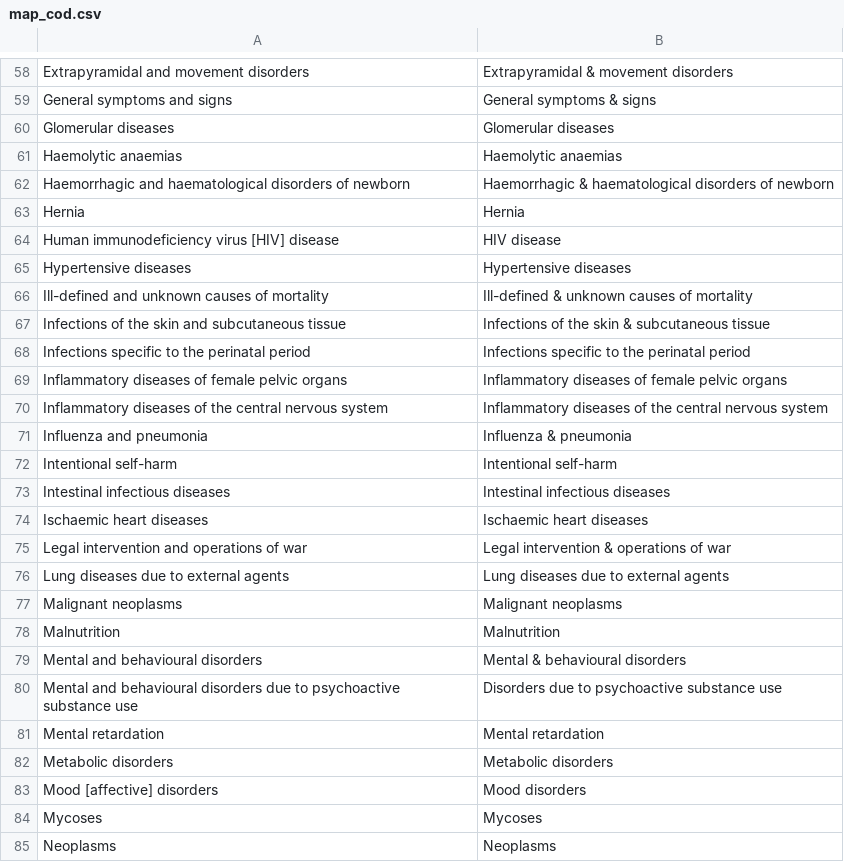
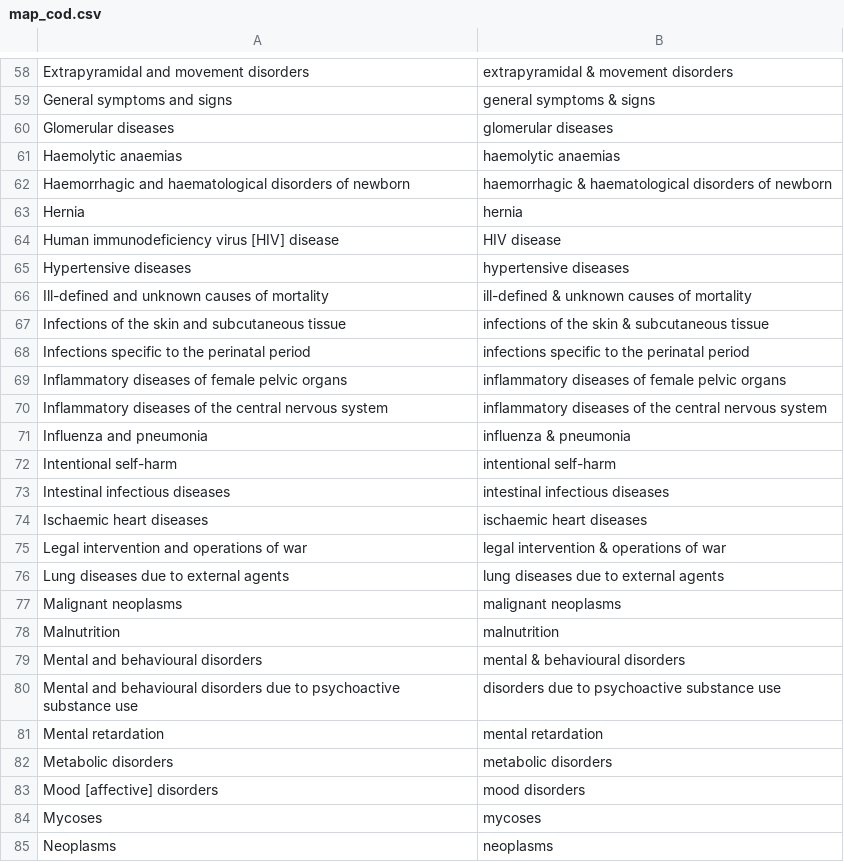
Before and after one commit to ryantimpe/datasaurs, a CSV file: CoD/map_cod.csv, drawn as a sheet; only a part is shown, gaps mark what is left out; the diff covers the shown part only; the diff names each change by its address in the sheet, - before the commit and + after, or states it on an @@ line.

Commit message:
Edits to cause of death series names and detail.

```diff
--- a/CoD/map_cod.csv
+++ b/CoD/map_cod.csv
-B58: Extrapyramidal & movement disorders
+B58: extrapyramidal & movement disorders
-B59: General symptoms & signs
+B59: general symptoms & signs
-B60: Glomerular diseases
+B60: glomerular diseases
-B61: Haemolytic anaemias
+B61: haemolytic anaemias
-B62: Haemorrhagic & haematological…
+B62: haemorrhagic & haematological…
-B63: Hernia
+B63: hernia
-B65: Hypertensive diseases
+B65: hypertensive diseases
-B66: Ill-defined & unknown causes of mortality
+B66: ill-defined & unknown causes of mortality
-B67: Infections of the skin & subcutaneous tissue
+B67: infections of the skin & subcutaneous tissue
-B68: Infections specific to the perinatal period
+B68: infections specific to the perinatal period
-B69: Inflammatory diseases of female pelvic organs
+B69: inflammatory diseases of female pelvic organs
-B70: Inflammatory diseases of…
+B70: inflammatory diseases of…
-B71: Influenza & pneumonia
+B71: influenza & pneumonia
-B72: Intentional self-harm
+B72: intentional self-harm
-B73: Intestinal infectious diseases
+B73: intestinal infectious diseases
-B74: Ischaemic heart diseases
+B74: ischaemic heart diseases
-B75: Legal intervention & operations of war
+B75: legal intervention & operations of war
-B76: Lung diseases due to external agents
+B76: lung diseases due to external agents
-B77: Malignant neoplasms
+B77: malignant neoplasms
-B78: Malnutrition
+B78: malnutrition
-B79: Mental & behavioural disorders
+B79: mental & behavioural disorders
-B80: Disorders due to psychoactive substance use
+B80: disorders due to psychoactive substance use
-B81: Mental retardation
+B81: mental retardation
-B82: Metabolic disorders
+B82: metabolic disorders
-B83: Mood disorders
+B83: mood disorders
-B84: Mycoses
+B84: mycoses
-B85: Neoplasms
+B85: neoplasms
```
Also changed, not shown: 116 edited cells elsewhere in this file, 3 other files.
